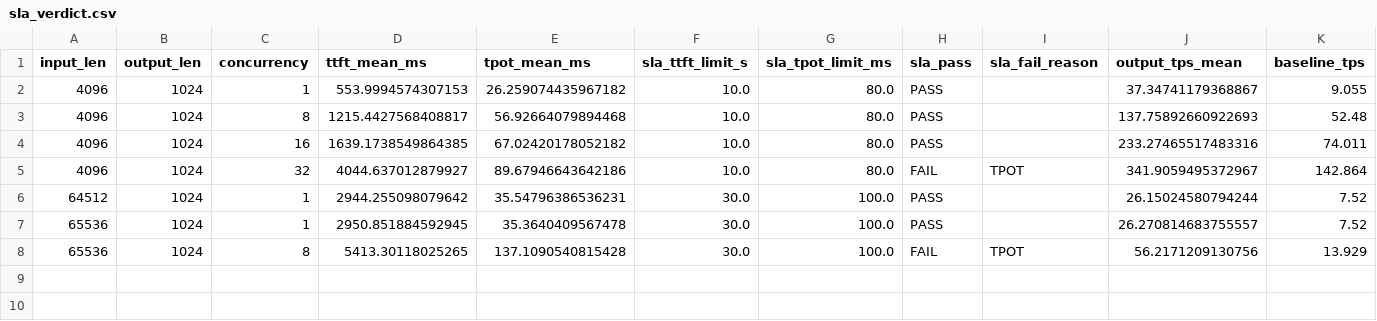
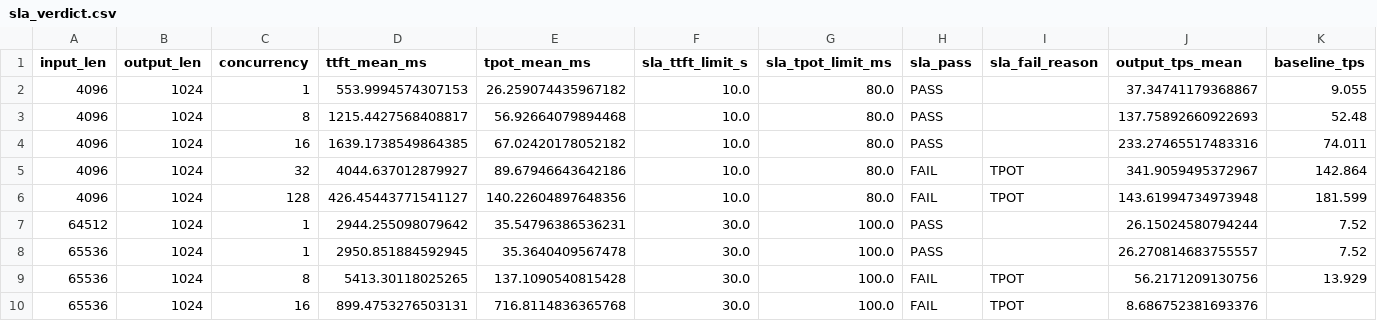
Before and after one commit to BGODYU/qwen38, a CSV file: result/sla_verdict.csv, drawn as a sheet; only a part is shown; rows hold the shown columns only; the diff names each change by its address in the sheet, - before the commit and + after, or states it on an @@ line.

```diff
--- a/result/sla_verdict.csv
+++ b/result/sla_verdict.csv
+row 6: 4096 | 1024 | 128 | 426.45443771541127 | 140.22604897648356 | 10.0 | 80.0 | FAIL | TPOT | 143.61994734973948 | 181.599
+row 10: 65536 | 1024 | 16 | 899.4753276503131 | 716.8114836365768 | 30.0 | 100.0 | FAIL | TPOT | 8.686752381693376
```
Also changed, not shown: result/rounds.csv, result/summary_table.csv, 27 other files.
